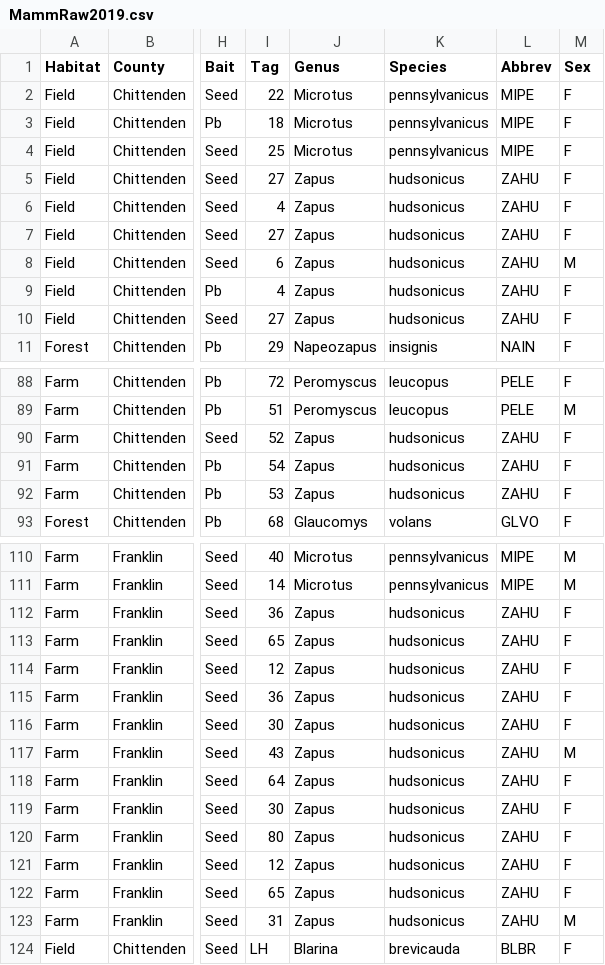
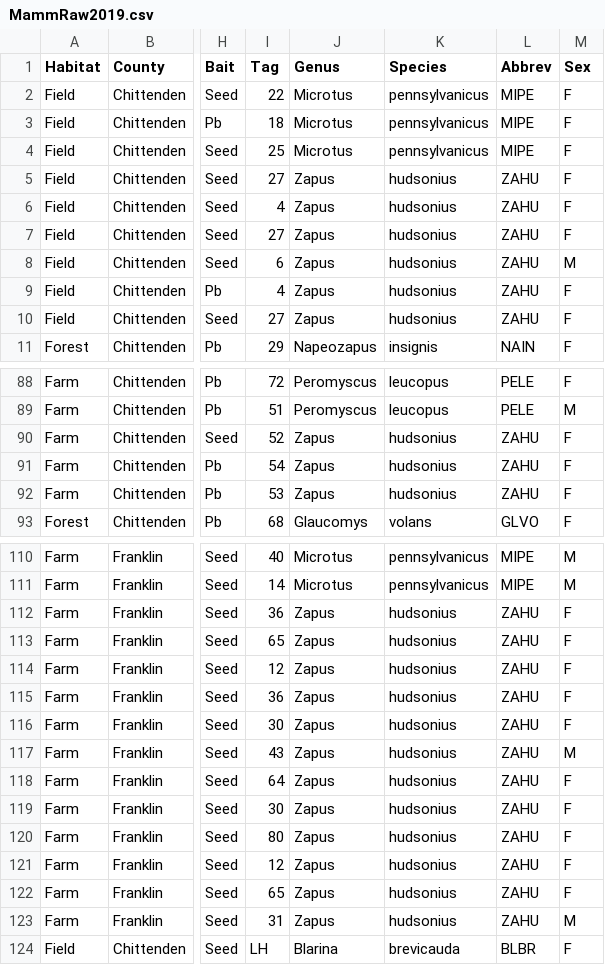
Before and after one commit to Beasley015/Beasley2021BayesianPriors, a CSV file: MammRaw2019.csv, drawn as a sheet; only a part is shown, gaps mark what is left out; the diff covers the shown part only; the diff names each change by its address in the sheet, - before the commit and + after, or states it on an @@ line.

```diff
--- a/MammRaw2019.csv
+++ b/MammRaw2019.csv
-K5:K10 (Species): hudsonicus
+K5:K10 (Species): hudsonius
-K90:K92 (Species): hudsonicus
+K90:K92 (Species): hudsonius
-K112:K123 (Species): hudsonicus
+K112:K123 (Species): hudsonius
```
Also changed, not shown: 6 edited cells elsewhere in this file, 3 other files.
